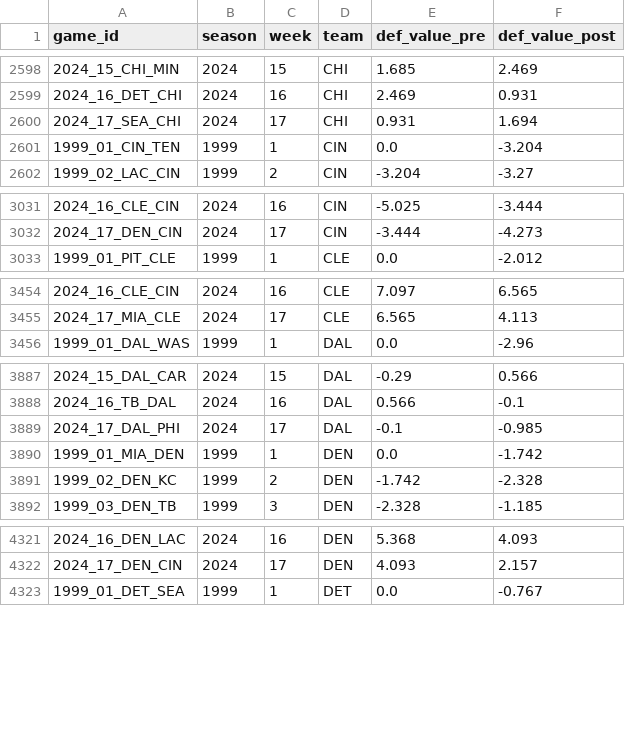
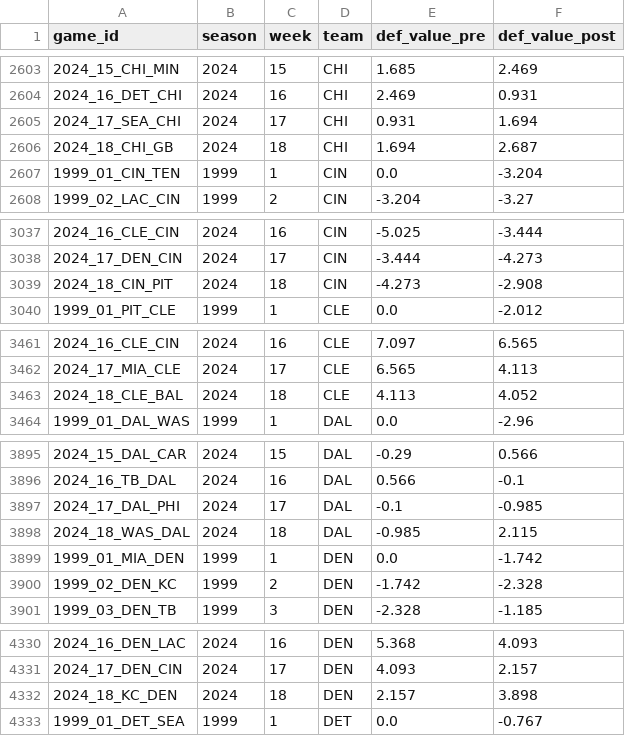
Before and after one commit to greerreNFL/nfeloqb, a CSV file: Other Data/defensive_adjustments.csv, drawn as a sheet; only a part is shown, gaps mark what is left out; the diff covers the shown part only.

```diff
--- a/Other Data/defensive_adjustments.csv
+++ b/Other Data/defensive_adjustments.csv
@@ -2600,2 +2605,3 @@ game_id,season,week,team,def_value_pre,def_value_post
 2024_17_SEA_CHI,2024,17,CHI,0.931,1.694
+2024_18_CHI_GB,2024,18,CHI,1.694,2.687
 1999_01_CIN_TEN,1999,1,CIN,0.0,-3.204
@@ -3032,2 +3038,3 @@ game_id,season,week,team,def_value_pre,def_value_post
 2024_17_DEN_CIN,2024,17,CIN,-3.444,-4.273
+2024_18_CIN_PIT,2024,18,CIN,-4.273,-2.908
 1999_01_PIT_CLE,1999,1,CLE,0.0,-2.012
@@ -3455,2 +3462,3 @@ game_id,season,week,team,def_value_pre,def_value_post
 2024_17_MIA_CLE,2024,17,CLE,6.565,4.113
+2024_18_CLE_BAL,2024,18,CLE,4.113,4.052
 1999_01_DAL_WAS,1999,1,DAL,0.0,-2.96
@@ -3889,2 +3897,3 @@ game_id,season,week,team,def_value_pre,def_value_post
 2024_17_DAL_PHI,2024,17,DAL,-0.1,-0.985
+2024_18_WAS_DAL,2024,18,DAL,-0.985,2.115
 1999_01_MIA_DEN,1999,1,DEN,0.0,-1.742
@@ -4322,2 +4331,3 @@ game_id,season,week,team,def_value_pre,def_value_post
 2024_17_DEN_CIN,2024,17,DEN,4.093,2.157
+2024_18_KC_DEN,2024,18,DEN,2.157,3.898
 1999_01_DET_SEA,1999,1,DET,0.0,-0.767
```
Also changed, not shown: 27 added rows elsewhere in this file, 2 other files.
